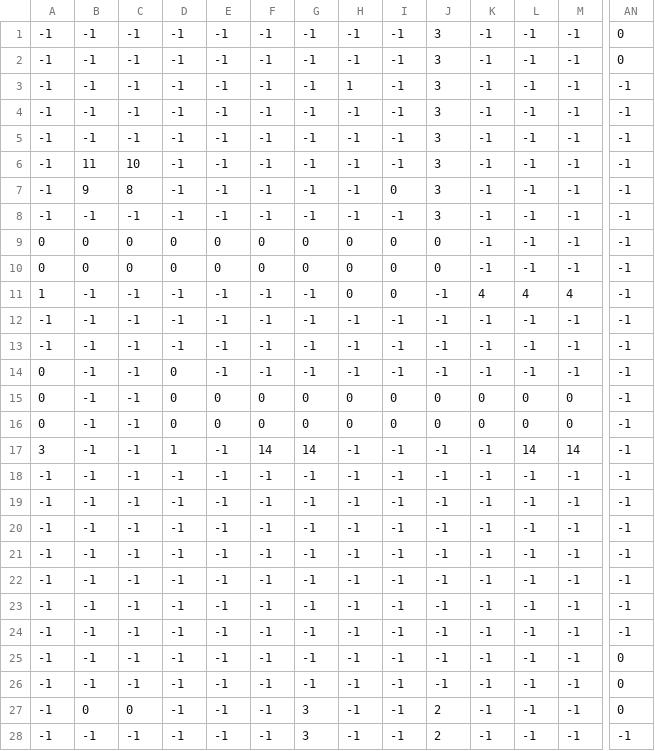
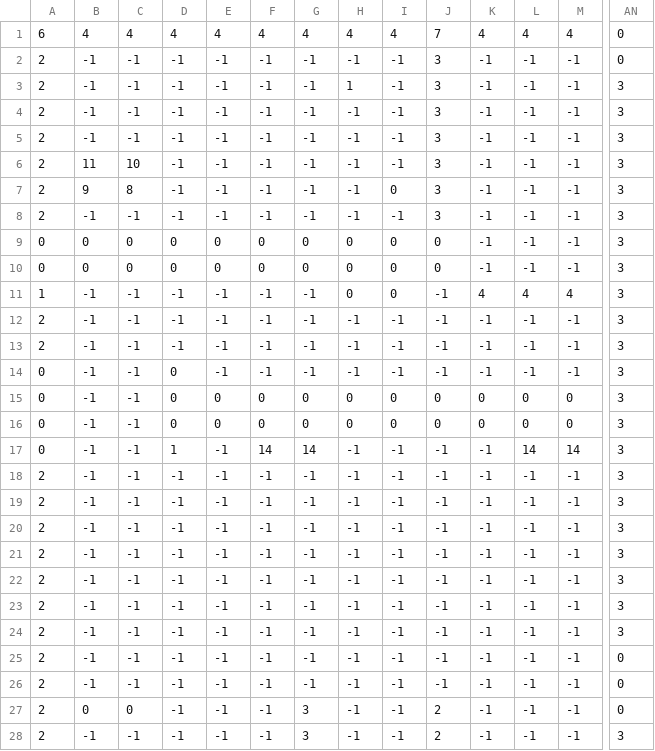
Before and after one commit to DavidFernandezUD/Proyecto-Programacion_3, a CSV file: src/main/res/maps/Map2.2/Map_02_Collisions.csv, drawn as a sheet; only a part is shown, gaps mark what is left out; the diff covers the shown part only; the diff names each change by its address in the sheet, - before the commit and + after, or states it on an @@ line.

Commit message:
added collisions to map edges

```diff
--- a/src/main/res/maps/Map2.2/Map_02_Collisions.csv
+++ b/src/main/res/maps/Map2.2/Map_02_Collisions.csv
-A1: -1
+A1: 6
-B1: -1
+B1: 4
-C1: -1
+C1: 4
-D1: -1
+D1: 4
-E1: -1
+E1: 4
-F1: -1
+F1: 4
-G1: -1
+G1: 4
-H1: -1
+H1: 4
-I1: -1
+I1: 4
-J1: 3
+J1: 7
-K1: -1
+K1: 4
-L1: -1
+L1: 4
-M1: -1
+M1: 4
-A2:A8: -1
+A2:A8: 2
-AN3:AN24: -1
+AN3:AN24: 3
-A12:A13: -1
+A12:A13: 2
-A17: 3
+A17: 0
-A18:A28: -1
+A18:A28: 2
-AN28: -1
+AN28: 3
```
Also changed, not shown: 1 added row, 1 removed row and 24 edited cells elsewhere in this file, src/main/res/maps/Map2.2/Map_02_Props.csv, 2 other files.
